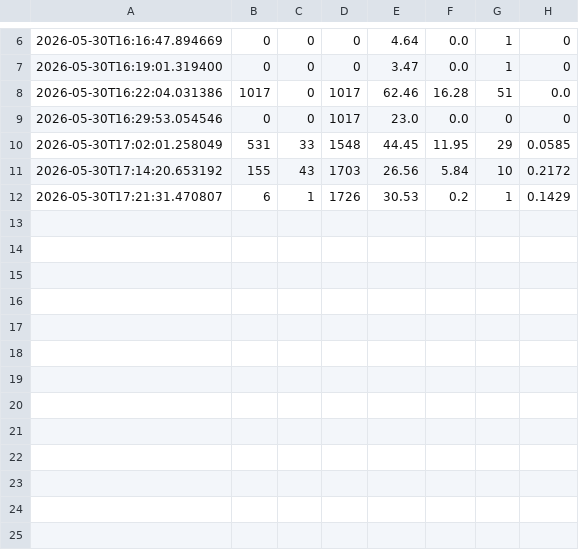
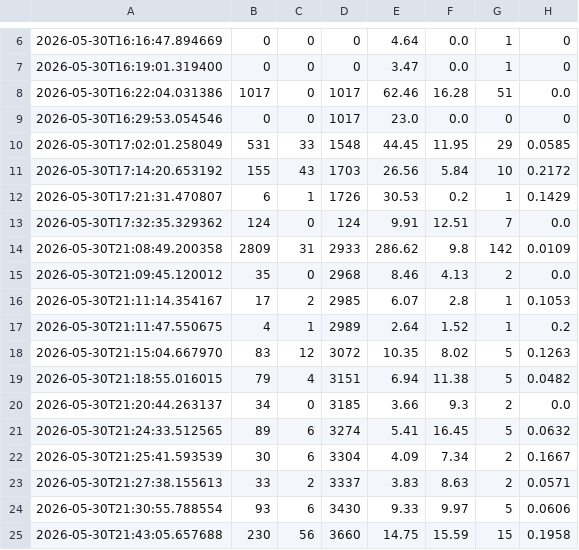
Before and after one commit to Big-data-court-hearings/project, a CSV file: logs/ingestion_history.csv, drawn as a sheet; only a part is shown, gaps mark what is left out.

```diff
--- a/logs/ingestion_history.csv
+++ b/logs/ingestion_history.csv
@@ -12 +12,14 @@
 2026-05-30T17:21:31.470807,6,1,1726,30.53,0.2,1,0.1429
+2026-05-30T17:32:35.329362,124,0,124,9.91,12.51,7,0.0
+2026-05-30T21:08:49.200358,2809,31,2933,286.62,9.8,142,0.0109
+2026-05-30T21:09:45.120012,35,0,2968,8.46,4.13,2,0.0
+2026-05-30T21:11:14.354167,17,2,2985,6.07,2.8,1,0.1053
+2026-05-30T21:11:47.550675,4,1,2989,2.64,1.52,1,0.2
+2026-05-30T21:15:04.667970,83,12,3072,10.35,8.02,5,0.1263
+2026-05-30T21:18:55.016015,79,4,3151,6.94,11.38,5,0.0482
+2026-05-30T21:20:44.263137,34,0,3185,3.66,9.3,2,0.0
+2026-05-30T21:24:33.512565,89,6,3274,5.41,16.45,5,0.0632
+2026-05-30T21:25:41.593539,30,6,3304,4.09,7.34,2,0.1667
+2026-05-30T21:27:38.155613,33,2,3337,3.83,8.63,2,0.0571
+2026-05-30T21:30:55.788554,93,6,3430,9.33,9.97,5,0.0606
+2026-05-30T21:43:05.657688,230,56,3660,14.75,15.59,15,0.1958
```
Also changed, not shown: 36 other files.
